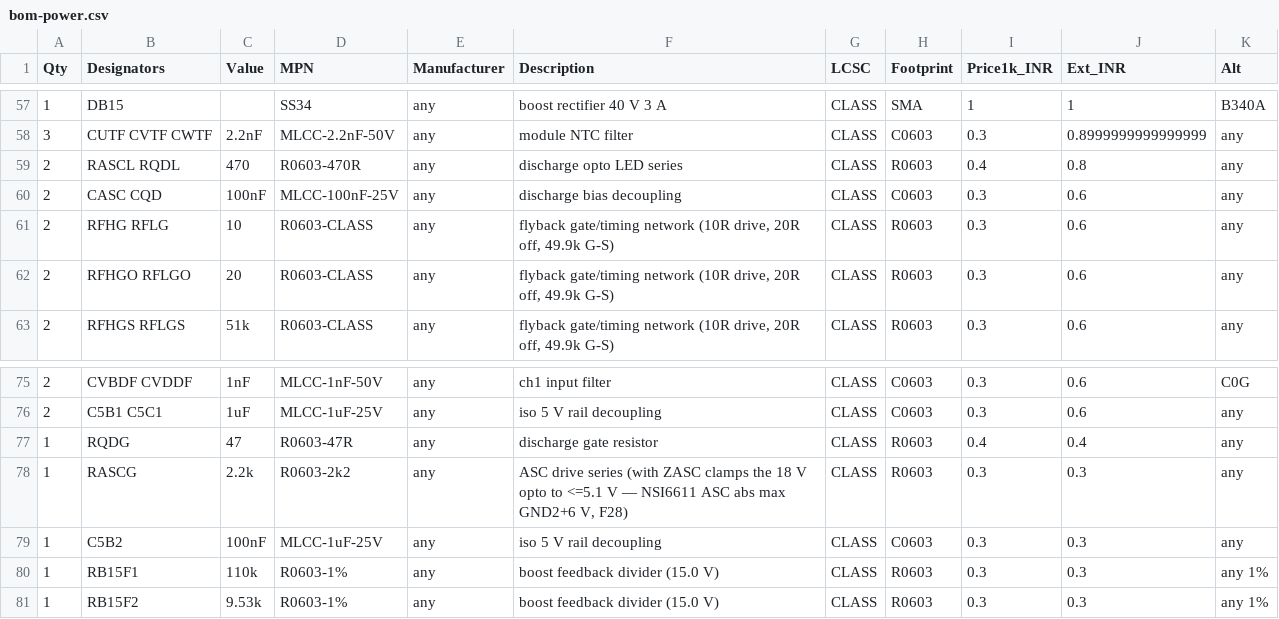
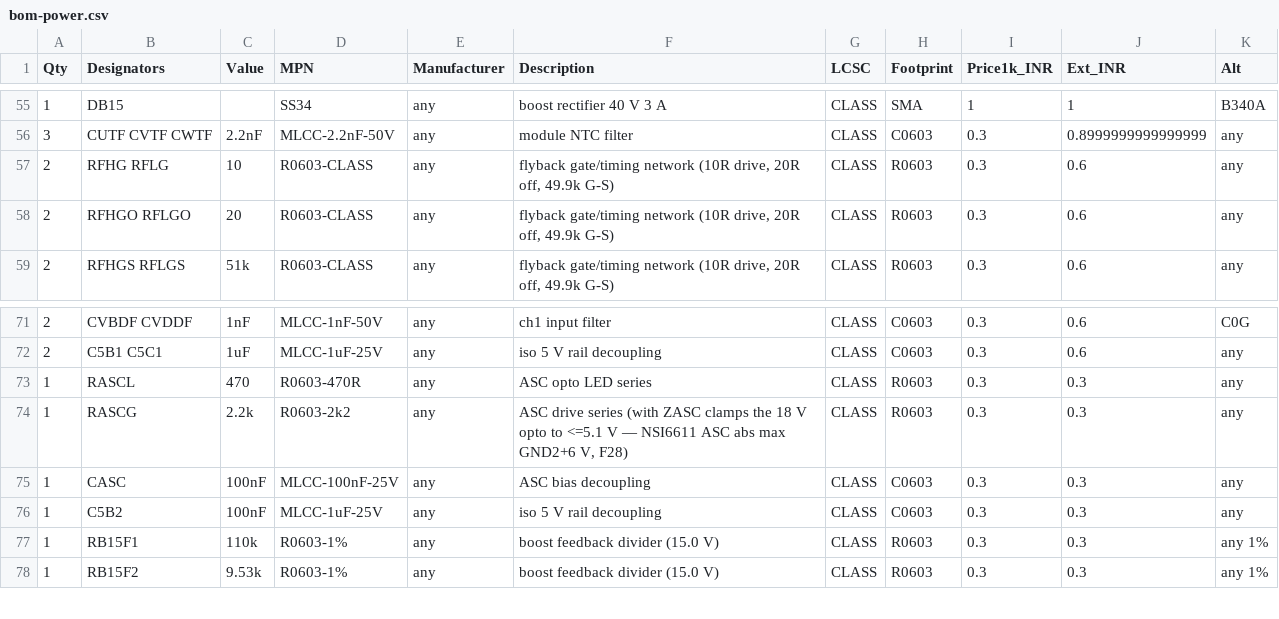
Before and after one commit to vectivolt/Traction-Inverter-GEN-1, a CSV file: docs/bom-power.csv, drawn as a sheet; only a part is shown, gaps mark what is left out; the diff covers the shown part only.

```diff
--- a/docs/bom-power.csv
+++ b/docs/bom-power.csv
@@ -58,4 +56,2 @@ Qty,Designators,Value,MPN,Manufacturer,Description,LCSC,Footprint,Price1k_INR,Ex
 3,"CUTF CVTF CWTF","2.2nF","MLCC-2.2nF-50V","any","module NTC filter",CLASS,"C0603",0.3,0.8999999999999999,"any"
-2,"RASCL RQDL","470","R0603-470R","any","discharge opto LED series",CLASS,"R0603",0.4,0.8,"any"
-2,"CASC CQD","100nF","MLCC-100nF-25V","any","discharge bias decoupling",CLASS,"C0603",0.3,0.6,"any"
 2,"RFHG RFLG","10","R0603-CLASS","any","flyback gate/timing network (10R drive, 20R off, 49.9k G-S)",CLASS,"R0603",0.3,0.6,"any"
@@ -76,4 +72,5 @@ Qty,Designators,Value,MPN,Manufacturer,Description,LCSC,Footprint,Price1k_INR,Ex
 2,"C5B1 C5C1","1uF","MLCC-1uF-25V","any","iso 5 V rail decoupling",CLASS,"C0603",0.3,0.6,"any"
-1,"RQDG","47","R0603-47R","any","discharge gate resistor",CLASS,"R0603",0.4,0.4,"any"
+1,"RASCL","470","R0603-470R","any","ASC opto LED series",CLASS,"R0603",0.3,0.3,"any"
 1,"RASCG","2.2k","R0603-2k2","any","ASC drive series (with ZASC clamps the 18 V opto to <=5.1 V — NSI6611 ASC abs max GND2+6 V, F28)",CLASS,"R0603",0.3,0.3,"any"
+1,"CASC","100nF","MLCC-100nF-25V","any","ASC bias decoupling",CLASS,"C0603",0.3,0.3,"any"
 1,"C5B2","100nF","MLCC-1uF-25V","any","iso 5 V rail decoupling",CLASS,"C0603",0.3,0.3,"any"
```
Also changed, not shown: 4 added rows and 6 removed rows elsewhere in this file, 26 other files.
